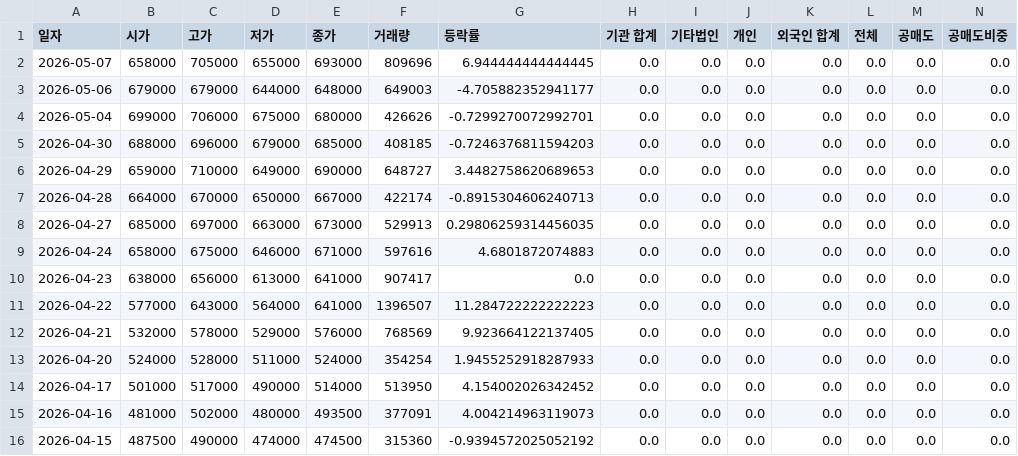
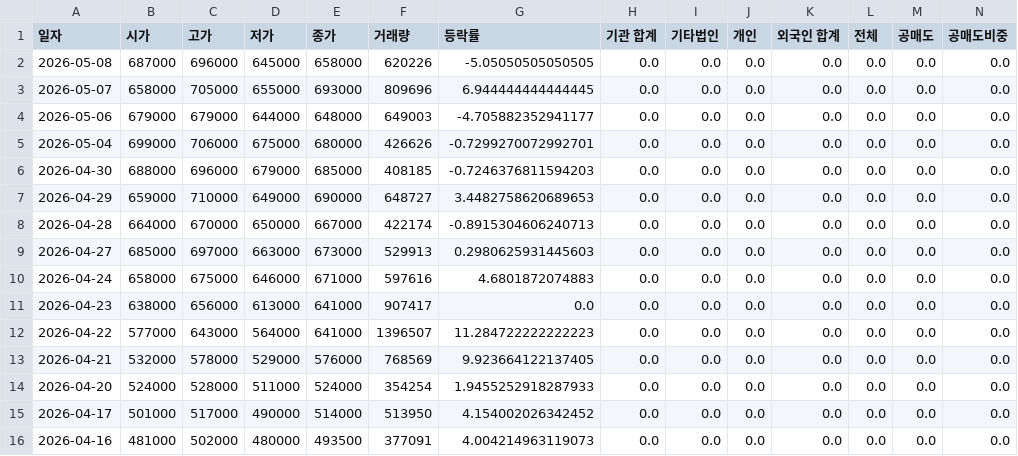
Before and after one commit to ccyun95/Shipbuilding_heavy_defense_industry_work, a CSV file: data/HD_Hyundai_Heavy_Industries_329180_stock_data.csv, drawn as a sheet; only a part is shown; the shorter side is filled out with more unchanged rows; addresses are those after the commit; rows hold the shown columns only; the diff names each change by its address in the sheet, - before the commit and + after, or states it on an @@ line.

```diff
--- a/data/HD_Hyundai_Heavy_Industries_329180_stock_data.csv
+++ b/data/HD_Hyundai_Heavy_Industries_329180_stock_data.csv
+row 2: 2026-05-08 | 687000 | 696000 | 645000 | 658000 | 620226 | -5.05050505050505 | 0.0 | 0.0 | 0.0 | 0.0 | 0.0 | 0.0 | 0.0
-G9 (등락률): 0.29806259314456035
+G9 (등락률): 0.2980625931445603
```
Also changed, not shown: data/Hanwha_Aerospace_012450_stock_data.csv, data/Hanwha_Ocean_042660_stock_data.csv, 16 other files.
